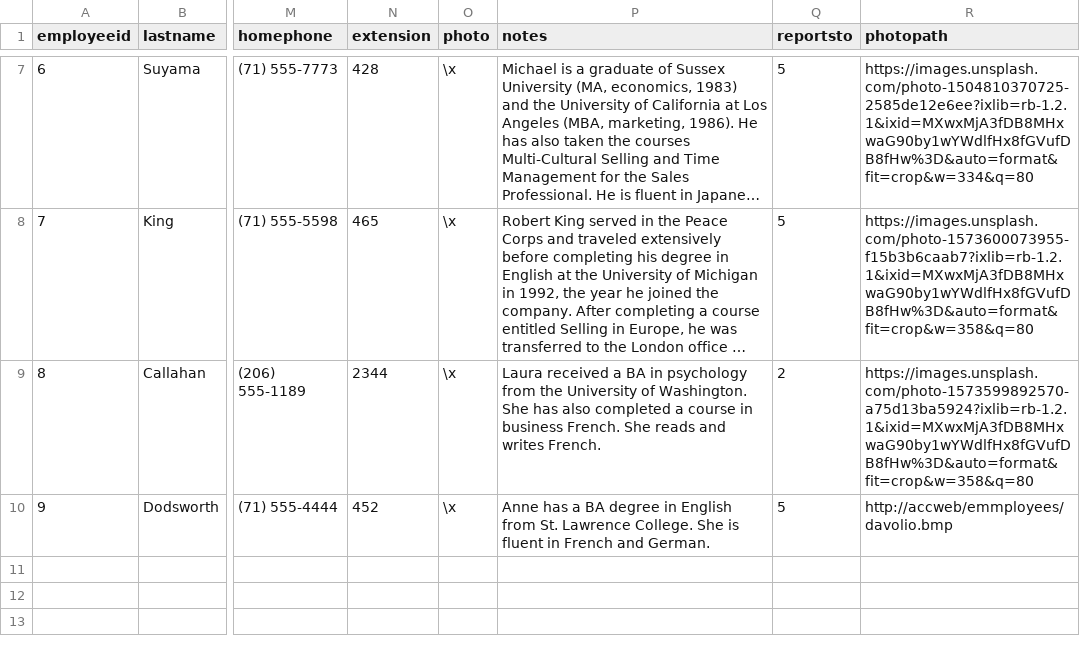
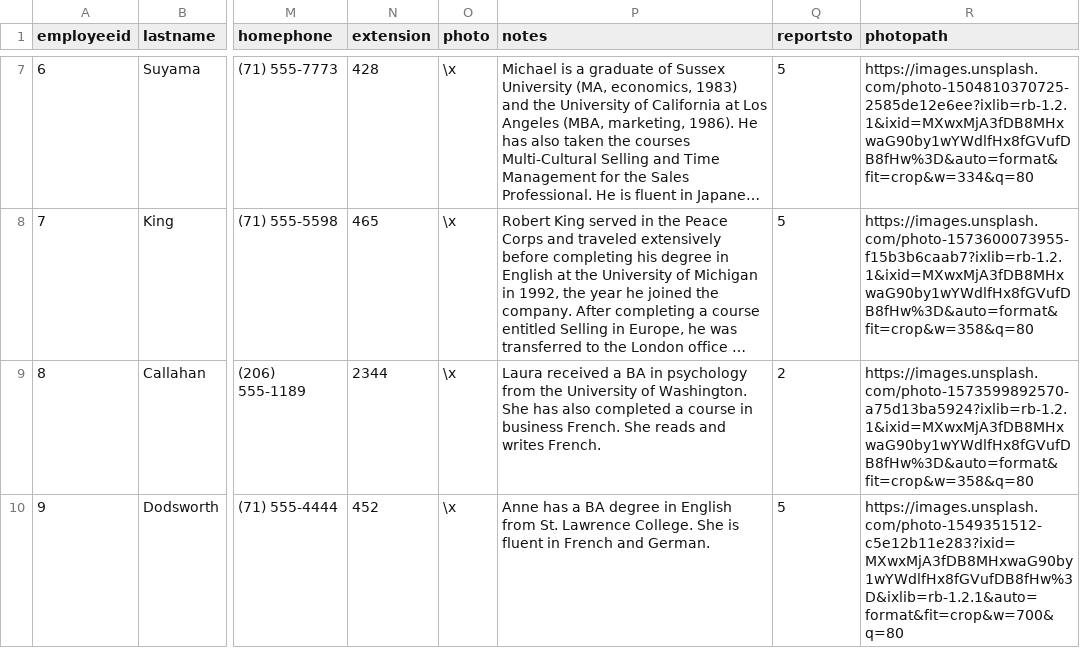
Before and after one commit to uwei/jassijs, a CSV file: client/northwind/import/employees.csv, drawn as a sheet; only a part is shown, gaps mark what is left out; long unchanged cells end in …; the diff names each change by its address in the sheet, - before the commit and + after, or states it on an @@ line.

Commit message:
correct table formatter

```diff
--- a/client/northwind/import/employees.csv
+++ b/client/northwind/import/employees.csv
-R10 (photopath): http://accweb/emmployees/davolio.bmp
+R10 (photopath): https://images.unsplash.com/photo-1549351512-c5e12b11e283?ixid=MXwxMjA3fDB8MHxwaG90by1wYWdlfHx8fGVufDB8fHw%3D&ixlib=rb-1.2.1&auto=format&fit=crop&w=700&q=80
```
Also changed, not shown: 10 other files.
